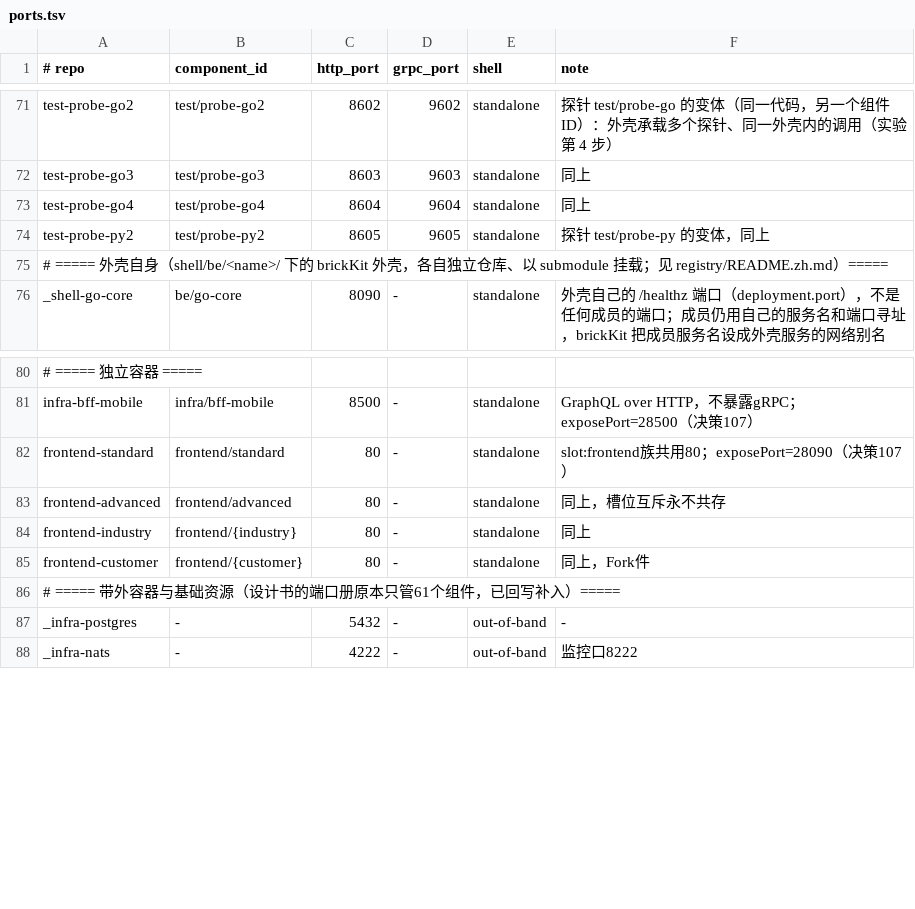
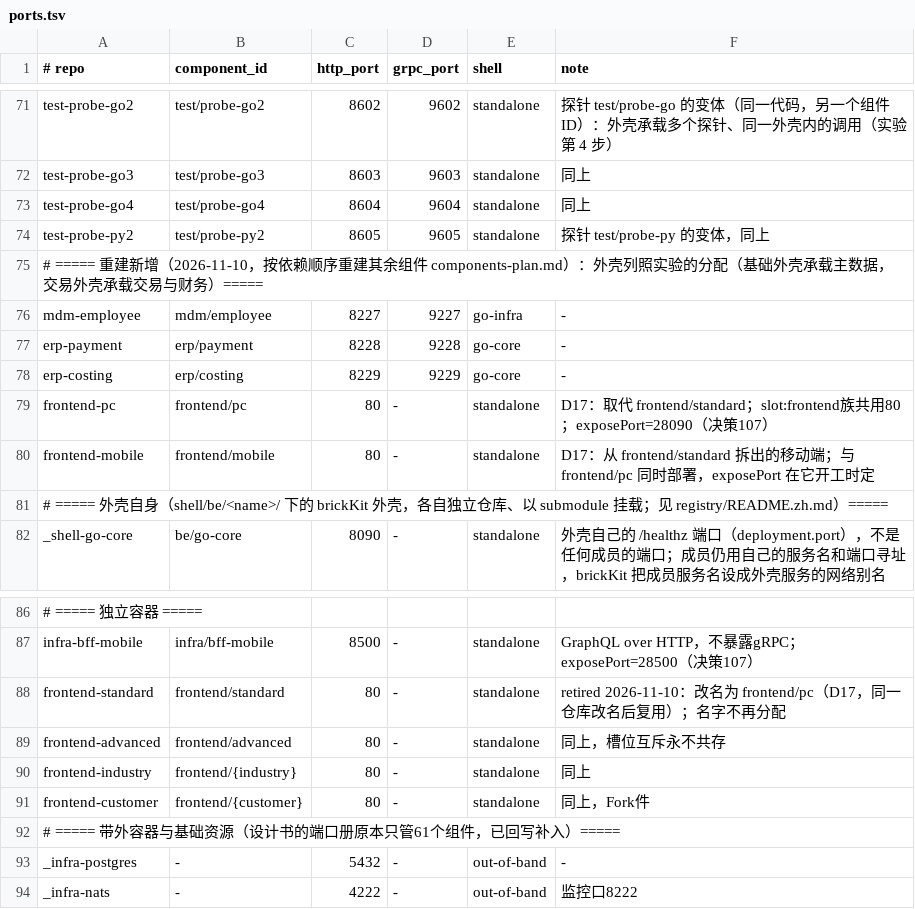
Before and after one commit to brickKit/be-assembly-standard, a TSV file: registry/ports.tsv, drawn as a sheet; only a part is shown, gaps mark what is left out; addresses are those after the commit; the diff names each change by its address in the sheet, - before the commit and + after, or states it on an @@ line.

```diff
--- a/registry/ports.tsv
+++ b/registry/ports.tsv
+row 75: # ===== 重建新增（2026-11-10，按依赖顺序重建其余组件 components-plan.md）：外壳列照实验的分配（基础外壳承载主数据，交易外壳承载交易与财务）=====
+row 76: mdm-employee | mdm/employee | 8227 | 9227 | go-infra | -
+row 77: erp-payment | erp/payment | 8228 | 9228 | go-core | -
+row 78: erp-costing | erp/costing | 8229 | 9229 | go-core | -
+row 79: frontend-pc | frontend/pc | 80 | - | standalone | D17：取代 frontend/standard；slot:frontend族共用80；exposePort=28090（决策107）
+row 80: frontend-mobile | frontend/mobile | 80 | - | standalone | D17：从 frontend/standard 拆出的移动端；与 frontend/pc 同时部署，exposePort 在它开工时定
-F88 (note): slot:frontend族共用80；exposePort=28090（决策107）
+F88 (note): retired 2026-11-10：改名为 frontend/pc（D17，同一仓库改名后复用）；名字不再分配
```
Also changed, not shown: registry/schemas.tsv, 6 other files.
